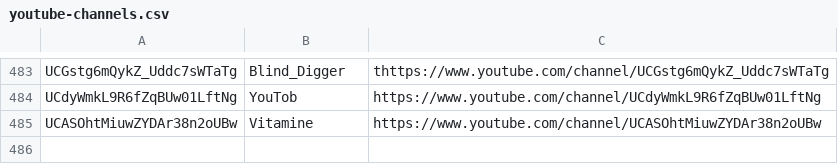
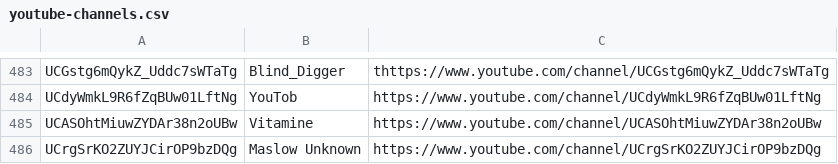
Before and after one commit to mirrorfm/data, a CSV file: youtube-channels.csv, drawn as a sheet; only a part is shown, gaps mark what is left out; the diff names each change by its address in the sheet, - before the commit and + after, or states it on an @@ line.

Commit message:
[channel] Maslow Unknown (#54)

```diff
--- a/youtube-channels.csv
+++ b/youtube-channels.csv
+row 486: UCrgSrKO2ZUYJCirOP9bzDQg | Maslow Unknown | https://www.youtube.com/channel/UCrgSrKO2ZUYJCirOP9bzDQg
```
